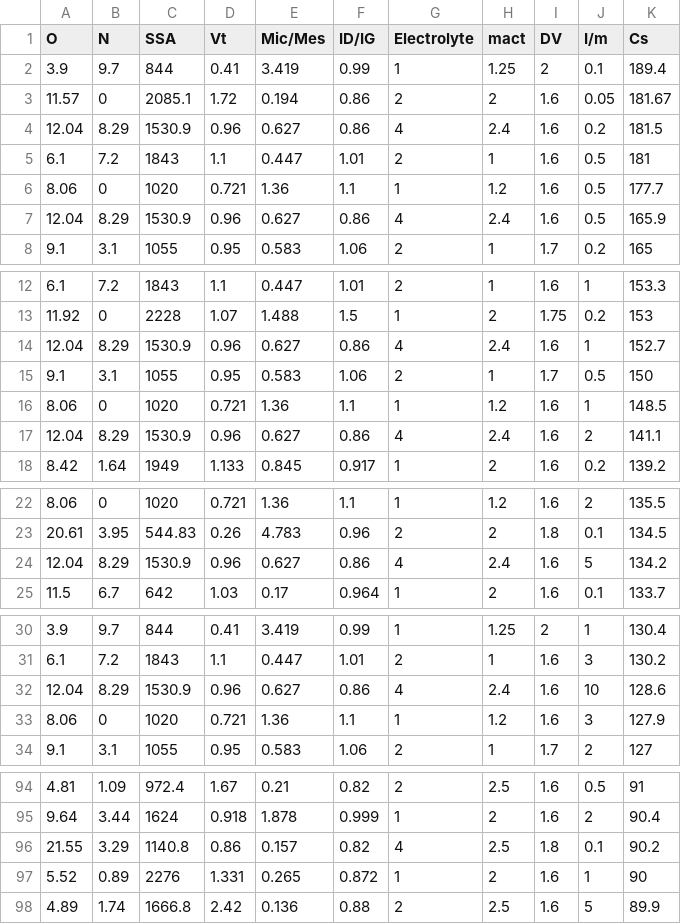
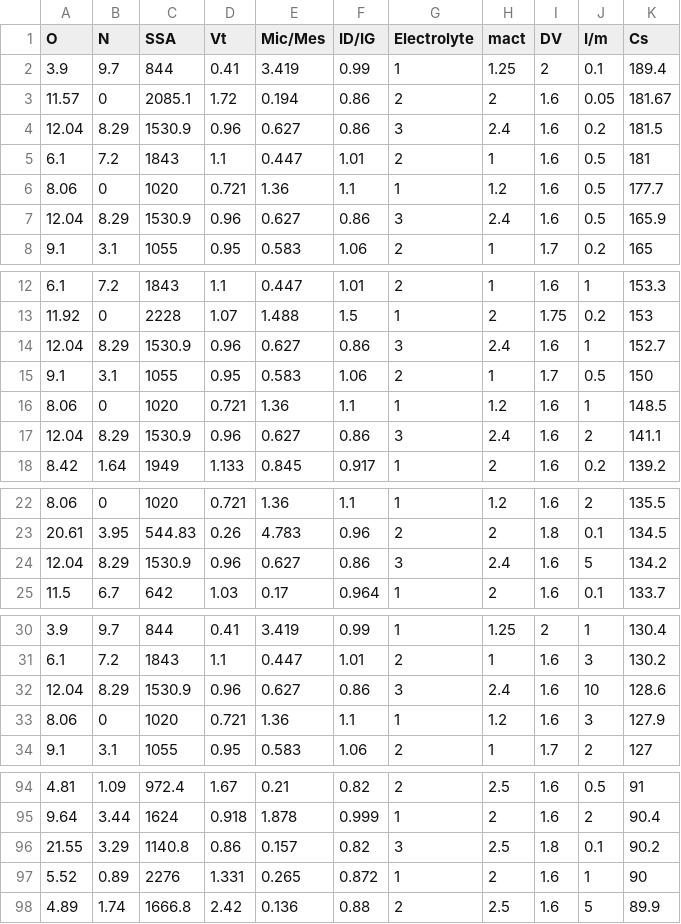
Before and after one commit to YYCHEN2001/CAPcathode_Pred, a CSV file: dataset/carbon_20240326_2.csv, drawn as a sheet; only a part is shown, gaps mark what is left out; the diff covers the shown part only.

```diff
--- a/dataset/carbon_20240326_2.csv
+++ b/dataset/carbon_20240326_2.csv
@@ -3,6 +3,6 @@ O,N,SSA,Vt,Mic/Mes,ID/IG,Electrolyte,mact,DV,I/m,Cs
 11.57,0,2085.1,1.72,0.194,0.86,2,2,1.6,0.05,181.67
-12.04,8.29,1530.9,0.96,0.627,0.86,4,2.4,1.6,0.2,181.5
+12.04,8.29,1530.9,0.96,0.627,0.86,3,2.4,1.6,0.2,181.5
 6.1,7.2,1843,1.1,0.447,1.01,2,1,1.6,0.5,181
 8.06,0,1020,0.721,1.36,1.1,1,1.2,1.6,0.5,177.7
-12.04,8.29,1530.9,0.96,0.627,0.86,4,2.4,1.6,0.5,165.9
+12.04,8.29,1530.9,0.96,0.627,0.86,3,2.4,1.6,0.5,165.9
 9.1,3.1,1055,0.95,0.583,1.06,2,1,1.7,0.2,165
@@ -13,6 +13,6 @@ O,N,SSA,Vt,Mic/Mes,ID/IG,Electrolyte,mact,DV,I/m,Cs
 11.92,0,2228,1.07,1.488,1.5,1,2,1.75,0.2,153
-12.04,8.29,1530.9,0.96,0.627,0.86,4,2.4,1.6,1,152.7
+12.04,8.29,1530.9,0.96,0.627,0.86,3,2.4,1.6,1,152.7
 9.1,3.1,1055,0.95,0.583,1.06,2,1,1.7,0.5,150
 8.06,0,1020,0.721,1.36,1.1,1,1.2,1.6,1,148.5
-12.04,8.29,1530.9,0.96,0.627,0.86,4,2.4,1.6,2,141.1
+12.04,8.29,1530.9,0.96,0.627,0.86,3,2.4,1.6,2,141.1
 8.42,1.64,1949,1.133,0.845,0.917,1,2,1.6,0.2,139.2
@@ -23,3 +23,3 @@ O,N,SSA,Vt,Mic/Mes,ID/IG,Electrolyte,mact,DV,I/m,Cs
 20.61,3.95,544.83,0.26,4.783,0.96,2,2,1.8,0.1,134.5
-12.04,8.29,1530.9,0.96,0.627,0.86,4,2.4,1.6,5,134.2
+12.04,8.29,1530.9,0.96,0.627,0.86,3,2.4,1.6,5,134.2
 11.5,6.7,642,1.03,0.17,0.964,1,2,1.6,0.1,133.7
@@ -31,3 +31,3 @@ O,N,SSA,Vt,Mic/Mes,ID/IG,Electrolyte,mact,DV,I/m,Cs
 6.1,7.2,1843,1.1,0.447,1.01,2,1,1.6,3,130.2
-12.04,8.29,1530.9,0.96,0.627,0.86,4,2.4,1.6,10,128.6
+12.04,8.29,1530.9,0.96,0.627,0.86,3,2.4,1.6,10,128.6
 8.06,0,1020,0.721,1.36,1.1,1,1.2,1.6,3,127.9
@@ -95,3 +95,3 @@ O,N,SSA,Vt,Mic/Mes,ID/IG,Electrolyte,mact,DV,I/m,Cs
 9.64,3.44,1624,0.918,1.878,0.999,1,2,1.6,2,90.4
-21.55,3.29,1140.8,0.86,0.157,0.82,4,2.5,1.8,0.1,90.2
+21.55,3.29,1140.8,0.86,0.157,0.82,3,2.5,1.8,0.1,90.2
 5.52,0.89,2276,1.331,0.265,0.872,1,2,1.6,1,90
```
Also changed, not shown: 7 edited cells elsewhere in this file, model/XGB/KFold results of XGB.csv, 11 other files.
